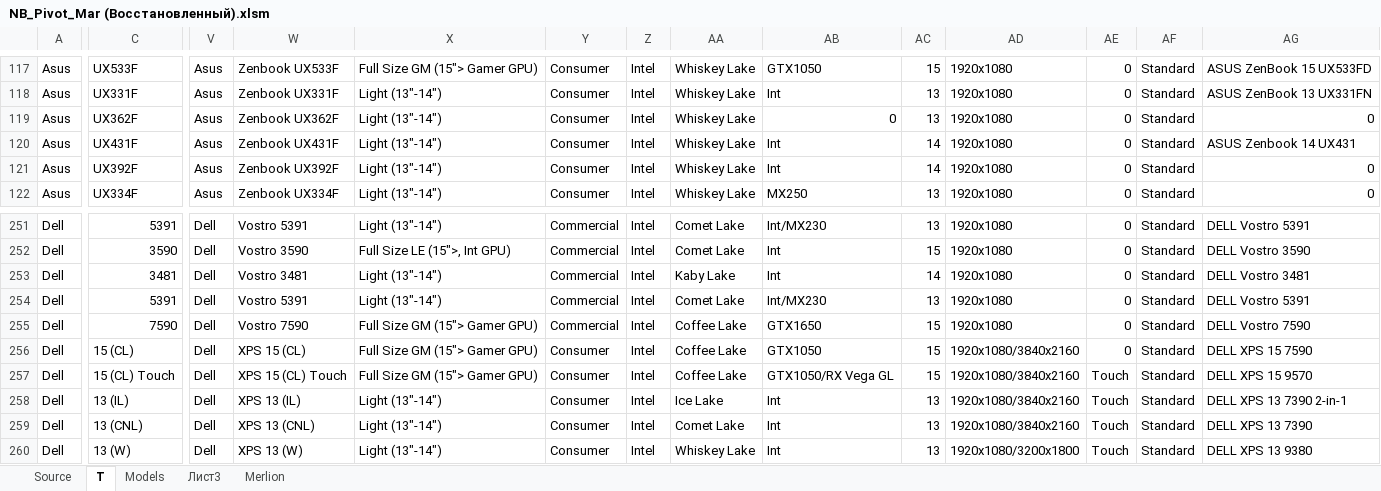
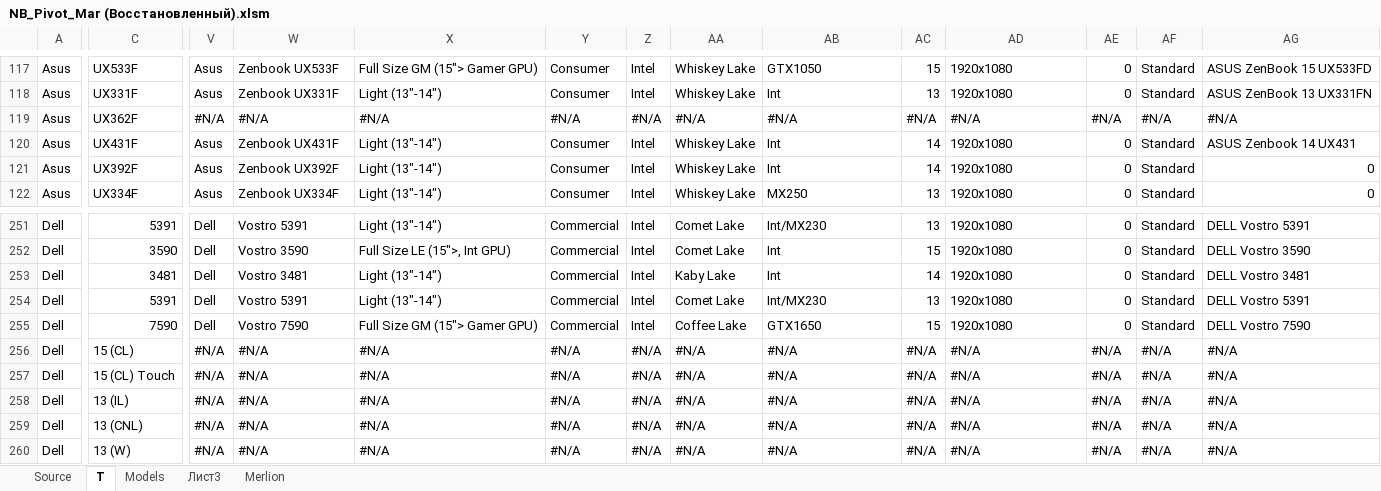
Before and after one commit to shulya403/Ya-parse, an Excel workbook: Prices/Handle_base/NB_Pivot_Mar (Восстановленный).xlsm, sheet T, drawn as a sheet; only a part is shown, gaps mark what is left out; values as stored, in another font and other column widths than the file's, no cell formats; 1 other sheet too large or unreadable and not compared; the diff covers the shown part only; the diff names each change by its address in the sheet, - before the commit and + after, or states it on an @@ line.

```diff
--- a/Prices/Handle_base/NB_Pivot_Mar (Восстановленный).xlsm (sheet T)
+++ b/Prices/Handle_base/NB_Pivot_Mar (Восстановленный).xlsm (sheet T)
-V119: Asus
+V119: #N/A
-W119: Zenbook UX362F
+W119: #N/A
-X119: Light (13"-14")
+X119: #N/A
-Y119: Consumer
+Y119: #N/A
-Z119: Intel
+Z119: #N/A
-AA119: Whiskey Lake
+AA119: #N/A
-AB119: 0
+AB119: #N/A
-AC119: 13
+AC119: #N/A
-AD119: 1920x1080
+AD119: #N/A
-AE119: 0
+AE119: #N/A
-AF119: Standard
+AF119: #N/A
-AG119: 0
+AG119: #N/A
-V256:V260: Dell
+V256:V260: #N/A
-W256: XPS 15 (CL)
+W256: #N/A
-X256:X257: Full Size GM (15"> Gamer GPU)
+X256:X257: #N/A
-Y256:Y260: Consumer
+Y256:Y260: #N/A
-Z256:Z260: Intel
+Z256:Z260: #N/A
-AA256:AA257: Coffee Lake
+AA256:AA257: #N/A
-AB256: GTX1050
+AB256: #N/A
-AC256:AC257: 15
+AC256:AC257: #N/A
-AD256:AD259: 1920x1080/3840x2160
+AD256:AD259: #N/A
-AE256: 0
+AE256: #N/A
-AF256:AF260: Standard
+AF256:AF260: #N/A
-AG256: DELL XPS 15 7590
+AG256: #N/A
-W257: XPS 15 (CL) Touch
+W257: #N/A
-AB257: GTX1050/RX Vega GL
+AB257: #N/A
-AE257:AE260: Touch
+AE257:AE260: #N/A
-AG257: DELL XPS 15 9570
+AG257: #N/A
-W258: XPS 13 (IL)
+W258: #N/A
-X258:X260: Light (13"-14")
+X258:X260: #N/A
-AA258: Ice Lake
+AA258: #N/A
-AB258:AB260: Int
+AB258:AB260: #N/A
-AC258:AC260: 13
+AC258:AC260: #N/A
-AG258: DELL XPS 13 7390 2-in-1
+AG258: #N/A
-W259: XPS 13 (CNL)
+W259: #N/A
-AA259: Comet Lake
+AA259: #N/A
-AG259: DELL XPS 13 7390
+AG259: #N/A
-W260: XPS 13 (W)
+W260: #N/A
-AA260: Whiskey Lake
+AA260: #N/A
-AD260: 1920x1080/3200x1800
+AD260: #N/A
-AG260: DELL XPS 13 9380
+AG260: #N/A
```
Also changed, not shown: 182 edited cells elsewhere in this sheet, cell formats, Prices/Handle_base/Ноутбук-Concat_Prices--May-20--Filled3.xlsx, Prices/Handle_base/Ноутбук_stable.xlsx, 8 other files.
